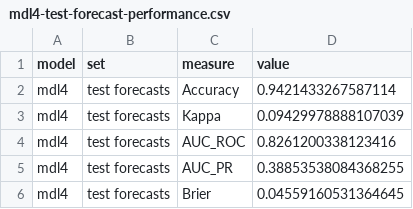
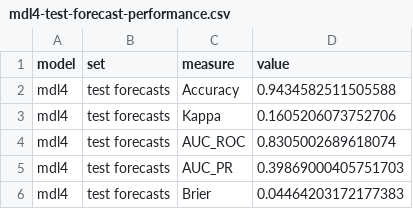
Before and after one commit to vdeminstitute/part, a CSV file: Models/output/performance/mdl4-test-forecast-performance.csv, drawn as a sheet.

Commit message:
switch model 4 (RF) to fixed hyperparameters
runs in 8 minutes instead of 4.5 hours now

```diff
--- a/Models/output/performance/mdl4-test-forecast-performance.csv
+++ b/Models/output/performance/mdl4-test-forecast-performance.csv
@@ -1,6 +1,6 @@
 model,set,measure,value
-mdl4,test forecasts,Accuracy,0.9421433267587114
-mdl4,test forecasts,Kappa,0.09429978888107039
-mdl4,test forecasts,AUC_ROC,0.8261200338123416
-mdl4,test forecasts,AUC_PR,0.38853538084368255
-mdl4,test forecasts,Brier,0.04559160531364645
+mdl4,test forecasts,Accuracy,0.9434582511505588
+mdl4,test forecasts,Kappa,0.1605206073752706
+mdl4,test forecasts,AUC_ROC,0.8305002689618074
+mdl4,test forecasts,AUC_PR,0.39869000405751703
+mdl4,test forecasts,Brier,0.04464203172177383
```
Also changed, not shown: 22 other files.
